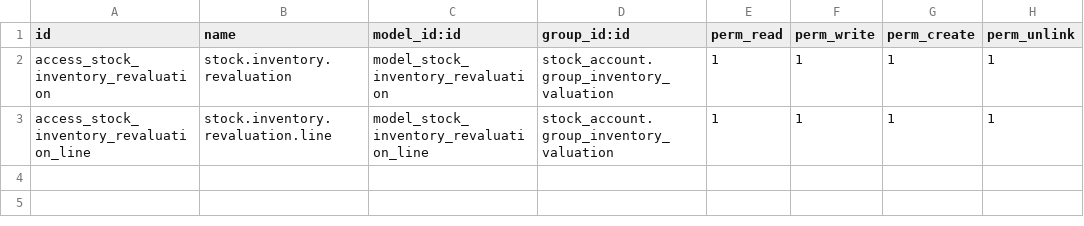
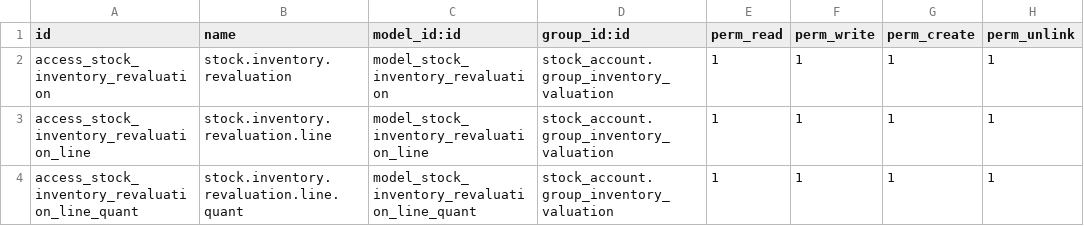
Before and after one commit to OCA/stock-logistics-warehouse, a CSV file: stock_inventory_revaluation/security/ir.model.access.csv, drawn as a sheet; the diff names each change by its address in the sheet, - before the commit and + after, or states it on an @@ line.

Commit message:
[FIX] security rules

```diff
--- a/stock_inventory_revaluation/security/ir.model.access.csv
+++ b/stock_inventory_revaluation/security/ir.model.access.csv
+row 4: access_stock_inventory_revaluation_line_quant | stock.inventory.revaluation.line.quant | model_stock_inventory_revaluation_line_quant | stock_account.group_inventory_valuation | 1 | 1 | 1 | 1
```
